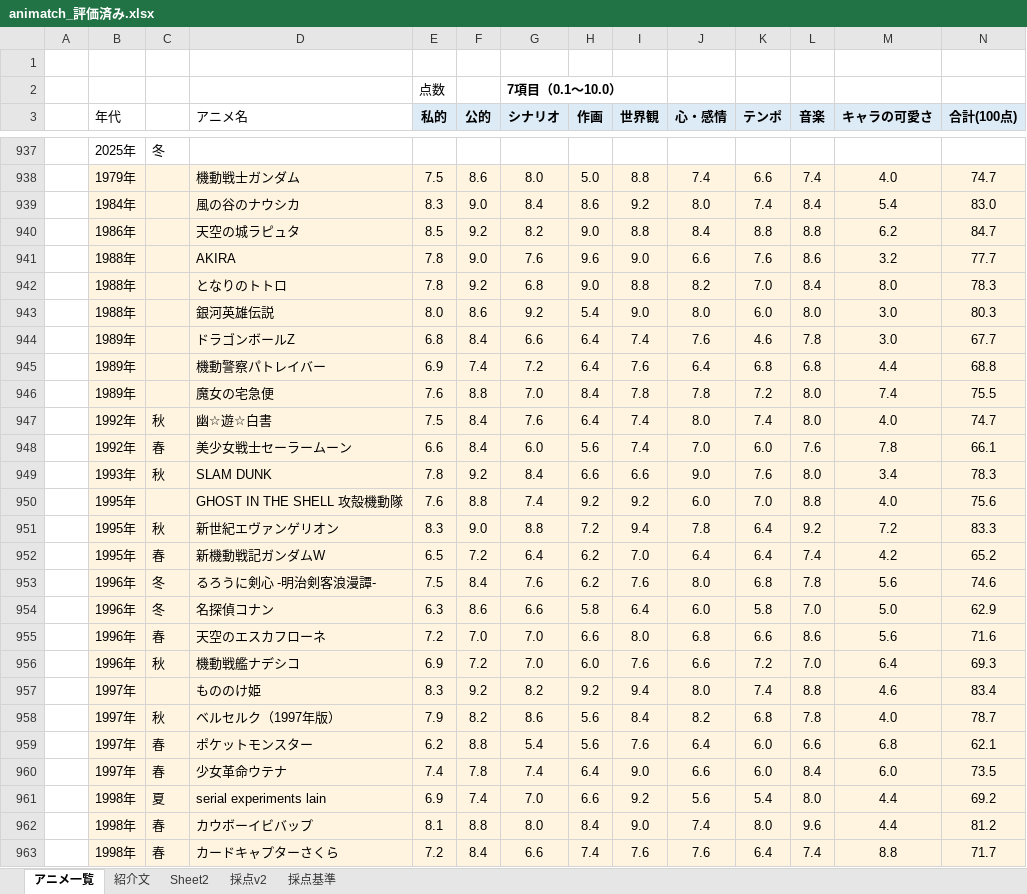
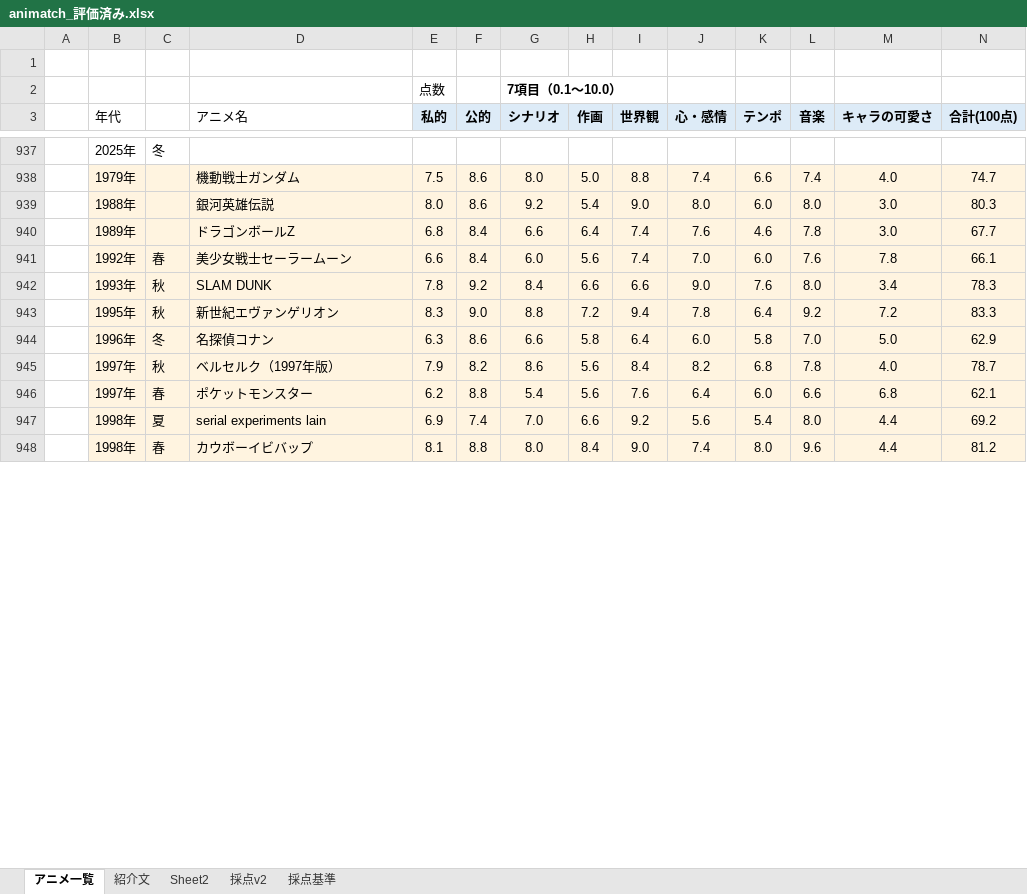
Before and after one commit to kscykohz15-web/animatch, an Excel workbook: data/animatch_評価済み.xlsx, sheet アニメ一覧, drawn as a sheet; only a part is shown, gaps mark what is left out; values as stored, in another font and other column widths than the file's, no borders; removed rows and columns are numbered as before the commit, all else as after; rows hold the shown columns only; the diff covers the shown part only; the diff names each change by its address in the sheet, - before the commit and + after, or states it on an @@ line.

```diff
--- a/data/animatch_評価済み.xlsx (sheet アニメ一覧)
+++ b/data/animatch_評価済み.xlsx (sheet アニメ一覧)
-row 939:  | 1984年 |  | 風の谷のナウシカ | 8.3 | 9.0 | 8.4 | 8.6 | 9.2 | 8.0 | 7.4 | 8.4 | 5.4 | 83.0
-row 940:  | 1986年 |  | 天空の城ラピュタ | 8.5 | 9.2 | 8.2 | 9.0 | 8.8 | 8.4 | 8.8 | 8.8 | 6.2 | 84.7
-row 941:  | 1988年 |  | AKIRA | 7.8 | 9.0 | 7.6 | 9.6 | 9.0 | 6.6 | 7.6 | 8.6 | 3.2 | 77.7
-row 942:  | 1988年 |  | となりのトトロ | 7.8 | 9.2 | 6.8 | 9.0 | 8.8 | 8.2 | 7.0 | 8.4 | 8.0 | 78.3
-row 945:  | 1989年 |  | 機動警察パトレイバー | 6.9 | 7.4 | 7.2 | 6.4 | 7.6 | 6.4 | 6.8 | 6.8 | 4.4 | 68.8
-row 946:  | 1989年 |  | 魔女の宅急便 | 7.6 | 8.8 | 7.0 | 8.4 | 7.8 | 7.8 | 7.2 | 8.0 | 7.4 | 75.5
-row 947:  | 1992年 | 秋 | 幽☆遊☆白書 | 7.5 | 8.4 | 7.6 | 6.4 | 7.4 | 8.0 | 7.4 | 8.0 | 4.0 | 74.7
-row 950:  | 1995年 |  | GHOST IN THE SHELL 攻殻機動隊 | 7.6 | 8.8 | 7.4 | 9.2 | 9.2 | 6.0 | 7.0 | 8.8 | 4.0 | 75.6
-row 952:  | 1995年 | 春 | 新機動戦記ガンダムW | 6.5 | 7.2 | 6.4 | 6.2 | 7.0 | 6.4 | 6.4 | 7.4 | 4.2 | 65.2
-row 953:  | 1996年 | 冬 | るろうに剣心 -明治剣客浪漫譚- | 7.5 | 8.4 | 7.6 | 6.2 | 7.6 | 8.0 | 6.8 | 7.8 | 5.6 | 74.6
-row 955:  | 1996年 | 春 | 天空のエスカフローネ | 7.2 | 7.0 | 7.0 | 6.6 | 8.0 | 6.8 | 6.6 | 8.6 | 5.6 | 71.6
-row 956:  | 1996年 | 秋 | 機動戦艦ナデシコ | 6.9 | 7.2 | 7.0 | 6.0 | 7.6 | 6.6 | 7.2 | 7.0 | 6.4 | 69.3
-row 957:  | 1997年 |  | もののけ姫 | 8.3 | 9.2 | 8.2 | 9.2 | 9.4 | 8.0 | 7.4 | 8.8 | 4.6 | 83.4
-row 960:  | 1997年 | 春 | 少女革命ウテナ | 7.4 | 7.8 | 7.4 | 6.4 | 9.0 | 6.6 | 6.0 | 8.4 | 6.0 | 73.5
-row 963:  | 1998年 | 春 | カードキャプターさくら | 7.2 | 8.4 | 6.6 | 7.4 | 7.6 | 7.6 | 6.4 | 7.4 | 8.8 | 71.7
```
Also changed, not shown: 36 added rows and 29 removed rows elsewhere in this sheet, sheet 採点v2, sheet 採点基準, 5 other files.
